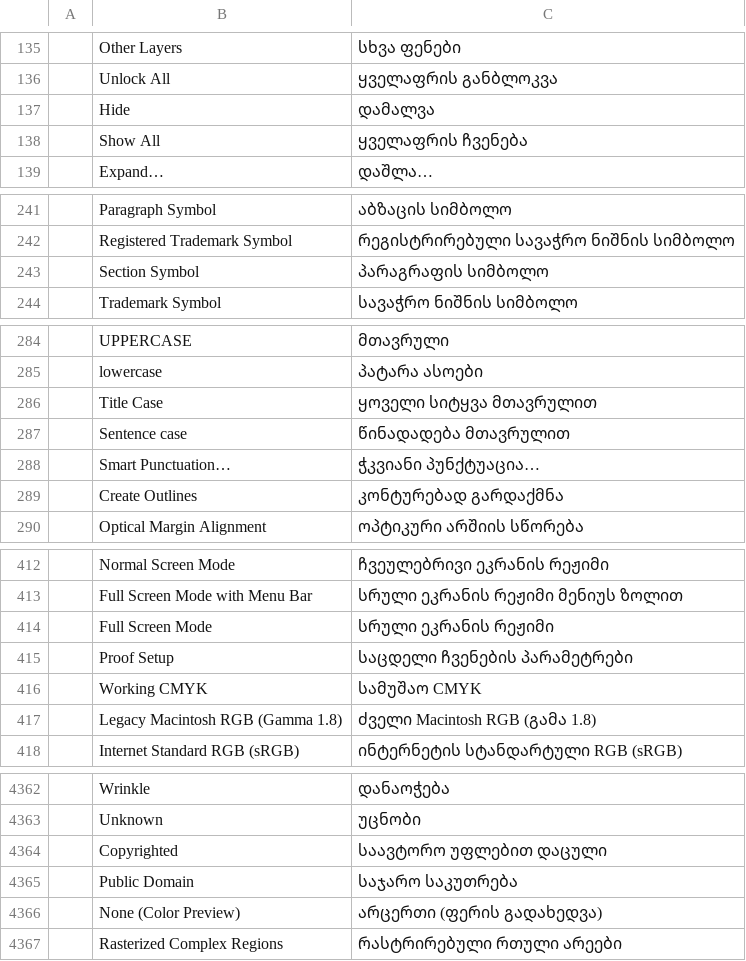
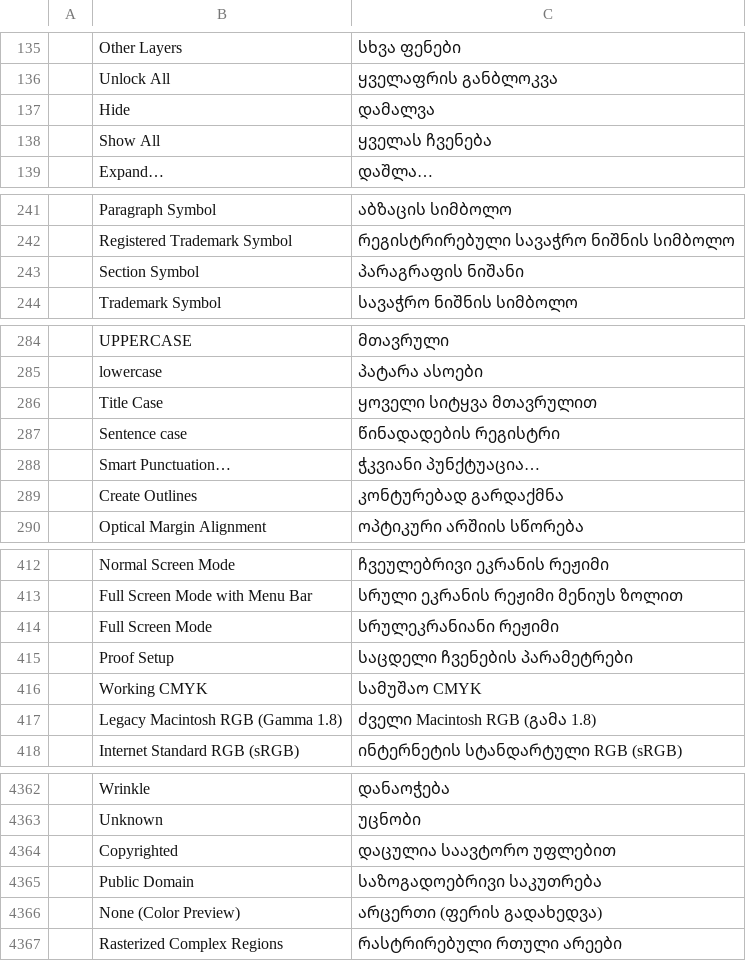
Before and after one commit to devius/vectorcraft, a TSV file: crates/ui-egui/src/i18n/ka.tsv, drawn as a sheet; only a part is shown, gaps mark what is left out; the diff covers the shown part only; the diff names each change by its address in the sheet, - before the commit and + after, or states it on an @@ line.

```diff
--- a/crates/ui-egui/src/i18n/ka.tsv
+++ b/crates/ui-egui/src/i18n/ka.tsv
-C138: ყველაფრის ჩვენება
+C138: ყველას ჩვენება
-C243: პარაგრაფის სიმბოლო
+C243: პარაგრაფის ნიშანი
-C287: წინადადება მთავრულით
+C287: წინადადების რეგისტრი
-C414: სრული ეკრანის რეჟიმი
+C414: სრულეკრანიანი რეჟიმი
-C4364: საავტორო უფლებით დაცული
+C4364: დაცულია საავტორო უფლებით
-C4365: საჯარო საკუთრება
+C4365: საზოგადოებრივი საკუთრება
```
Also changed, not shown: 34 edited cells elsewhere in this file.
